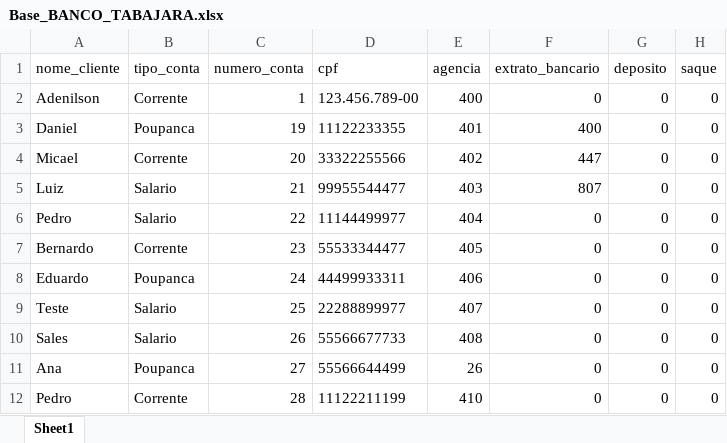
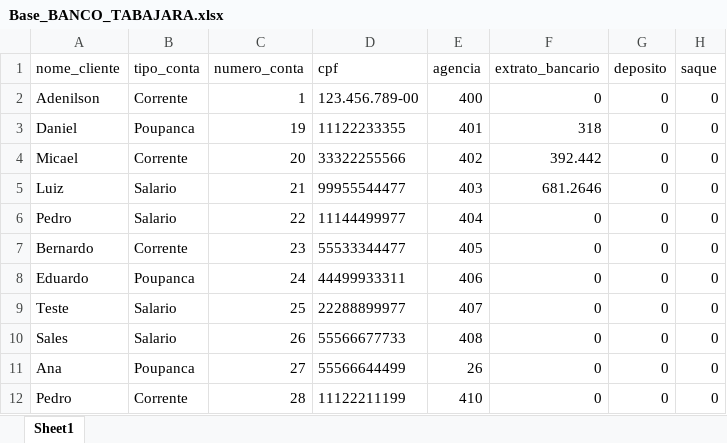
Before and after one commit to a-sales/UC6_Algoritmo, an Excel workbook: aula14/BANCO/Base_BANCO_TABAJARA.xlsx, sheet Sheet1, drawn as a sheet; values as stored, in another font and other column widths than the file's, no borders; the diff names each change by its address in the sheet, - before the commit and + after, or states it on an @@ line.

```diff
--- a/aula14/BANCO/Base_BANCO_TABAJARA.xlsx (sheet Sheet1)
+++ b/aula14/BANCO/Base_BANCO_TABAJARA.xlsx (sheet Sheet1)
-F3 (extrato_bancario): 400
+F3 (extrato_bancario): 318
-F4 (extrato_bancario): 447
+F4 (extrato_bancario): 392.442
-F5 (extrato_bancario): 807
+F5 (extrato_bancario): 681.2646
```
Also changed, not shown: 1 other file.
